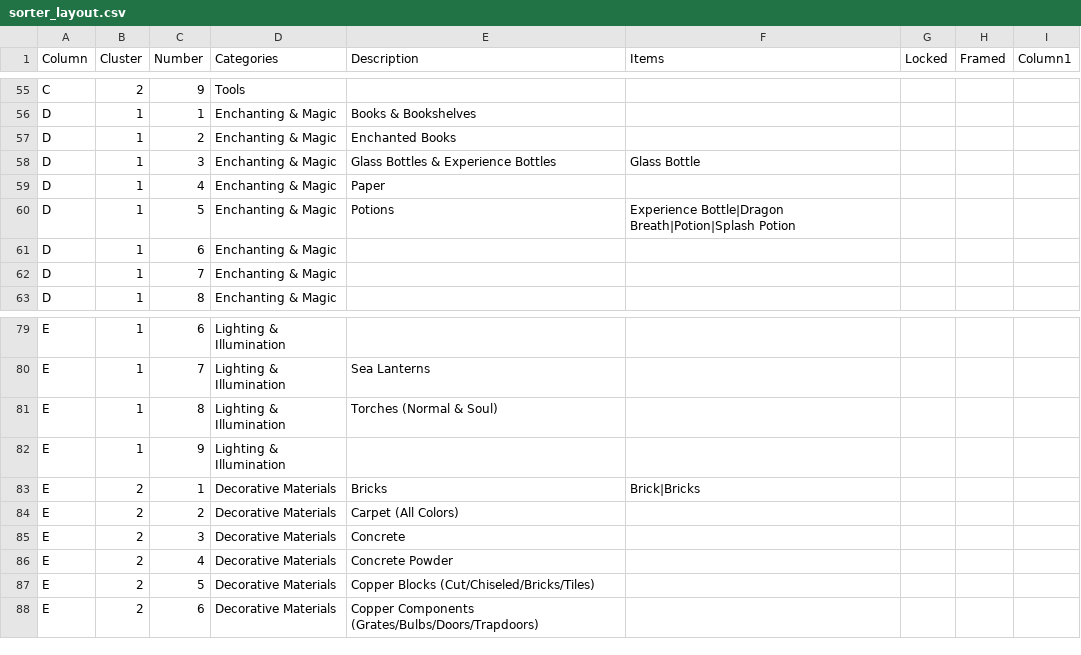
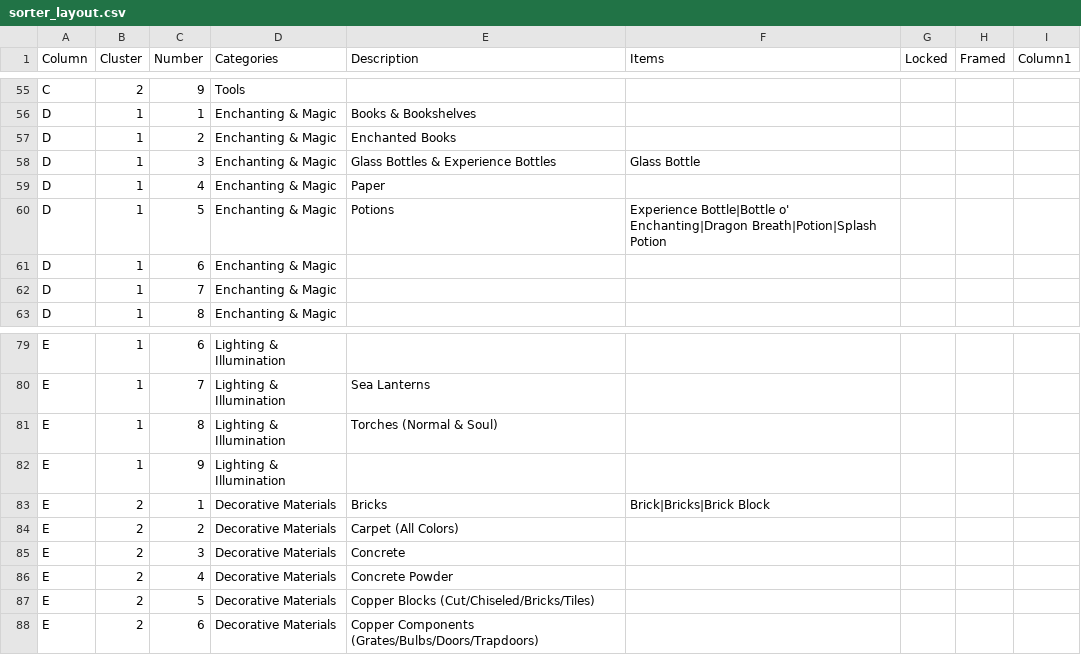
Before and after one commit to iigeshii/sorter, a CSV file: sorter_layout.csv, drawn as a sheet; only a part is shown, gaps mark what is left out.

Commit message:
feat: enhance potion categorization in sorter layout for clarity

```diff
--- a/sorter_layout.csv
+++ b/sorter_layout.csv
@@ -59,3 +59,3 @@ D,1,3,Enchanting & Magic,Glass Bottles & Experience Bottles,Glass Bottle,,,
 D,1,4,Enchanting & Magic,Paper,,,,
-D,1,5,Enchanting & Magic,Potions,Experience Bottle|Dragon Breath|Potion|Splash Potion,,,
+D,1,5,Enchanting & Magic,Potions,Experience Bottle|Bottle o' Enchanting|Dragon Breath|Potion|Splash Potion,,,
 D,1,6,Enchanting & Magic,,,,,
@@ -82,3 +82,3 @@ E,1,8,Lighting & Illumination,Torches (Normal & Soul),,,,
 E,1,9,Lighting & Illumination,,,,,
-E,2,1,Decorative Materials,Bricks,Brick|Bricks,,,
+E,2,1,Decorative Materials,Bricks,Brick|Bricks|Brick Block,,,
 E,2,2,Decorative Materials,Carpet (All Colors),,,,
```
